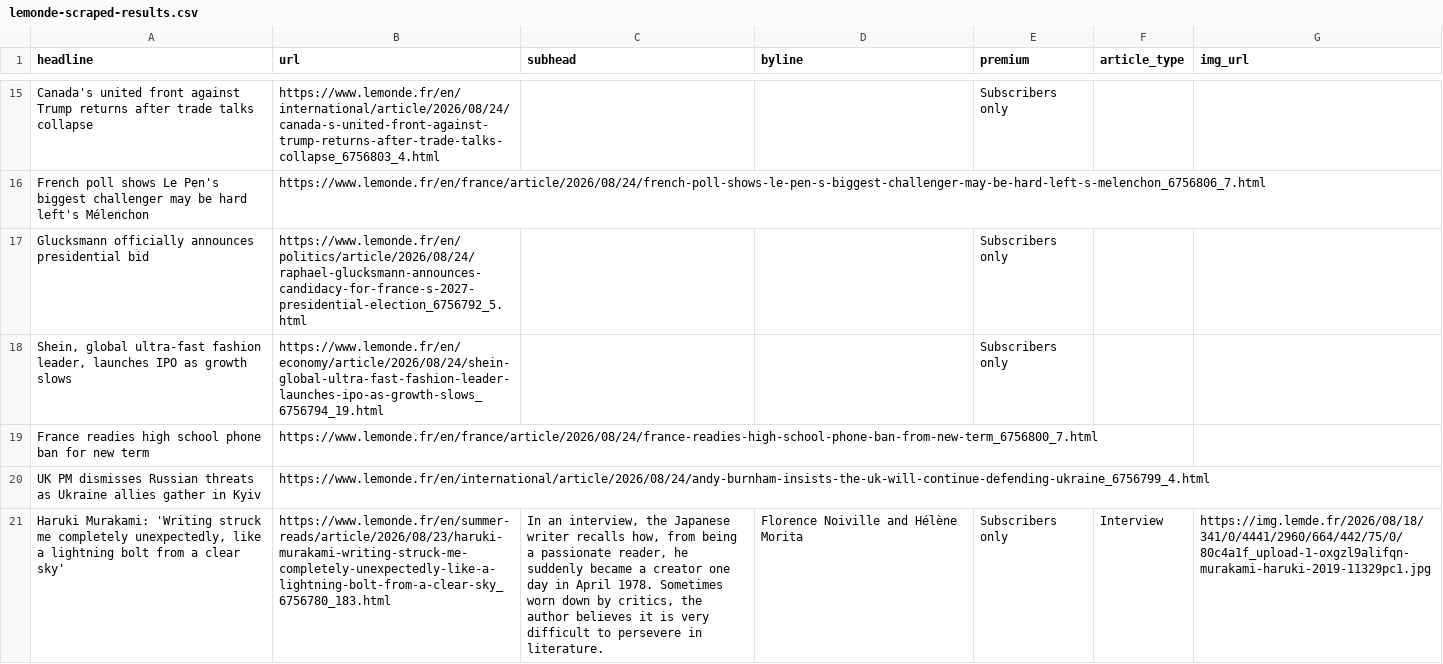
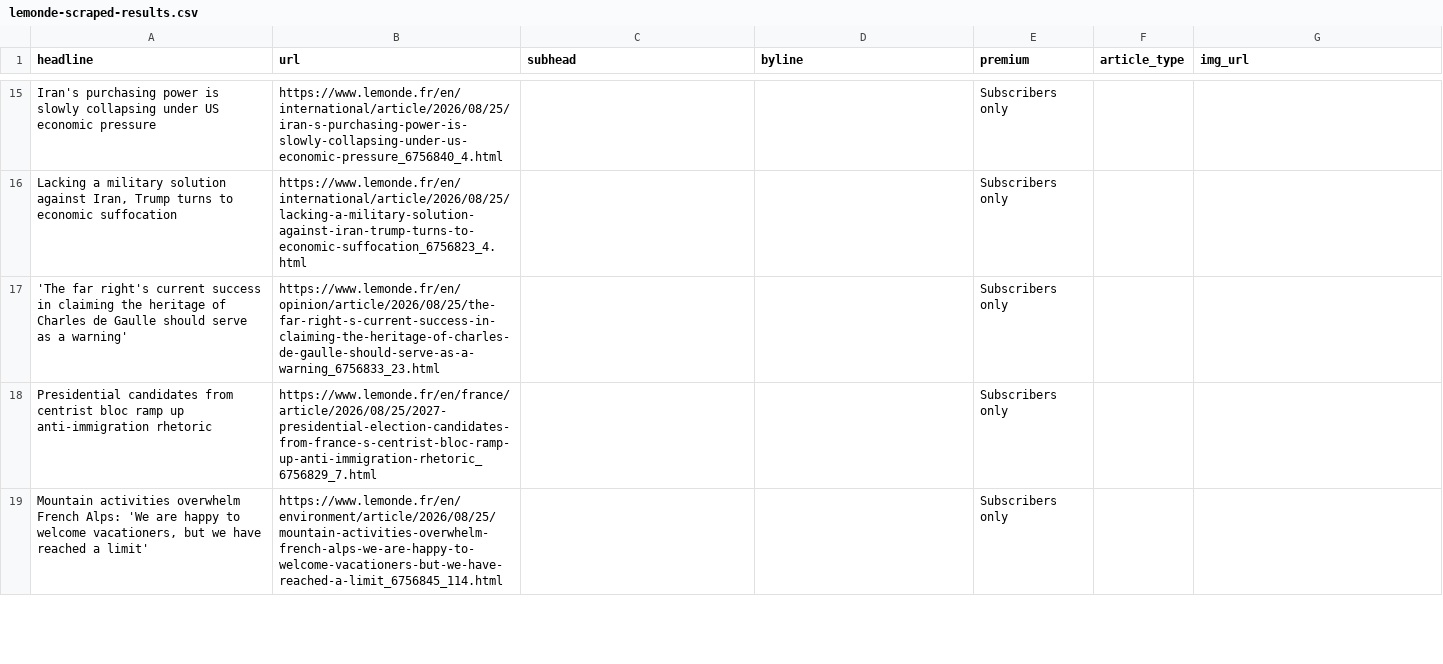
Before and after one commit to var-iane/lemonde-scraper, a CSV file: lemonde-scraped-results.csv, drawn as a sheet; only a part is shown, gaps mark what is left out; removed rows and columns are numbered as before the commit, all else as after; the diff covers the shown part only; the diff names each change by its address in the sheet, - before the commit and + after, or states it on an @@ line.

```diff
--- a/lemonde-scraped-results.csv
+++ b/lemonde-scraped-results.csv
-A15 (headline): Canada's united front against Trump returns after trade talks collapse
+A15 (headline): Iran's purchasing power is slowly collapsing under US economic pressure
-B15 (url): https://www.lemonde.fr/en/international/article/2026/08/24/canada-s-united-front-against-trump-returns-after-trade-talks-collapse_6756803_4.html
+B15 (url): https://www.lemonde.fr/en/international/article/2026/08/25/iran-s-purchasing-power-is-slowly-collapsing-under-us-economic-pressure_6756840_4.html
-row 16: French poll shows Le Pen's biggest challenger may be hard left's Mélenchon | https://www.lemonde.fr/en/france/article/2026/08/24/french-poll-shows-le-pen-s-biggest-challenger-may-be-hard-left-s-melenchon_6756806_7.html
-A16 (headline): Glucksmann officially announces presidential bid
+A16 (headline): Lacking a military solution against Iran, Trump turns to economic suffocation
-B16 (url): https://www.lemonde.fr/en/politics/article/2026/08/24/raphael-glucksmann-announces-candidacy-for-france-s-2027-presidential-election_6756792_5.html
+B16 (url): https://www.lemonde.fr/en/international/article/2026/08/25/lacking-a-military-solution-against-iran-trump-turns-to-economic-suffocation_6756823_4.html
-A17 (headline): Shein, global ultra-fast fashion leader, launches IPO as growth slows
+A17 (headline): 'The far right's current success in claiming the heritage of Charles de Gaulle should serve as a warning'
-B17 (url): https://www.lemonde.fr/en/economy/article/2026/08/24/shein-global-ultra-fast-fashion-leader-launches-ipo-as-growth-slows_6756794_19.html
+B17 (url): https://www.lemonde.fr/en/opinion/article/2026/08/25/the-far-right-s-current-success-in-claiming-the-heritage-of-charles-de-gaulle-should-serve-as-a-warning_6756833_23.html
-row 19: France readies high school phone ban for new term | https://www.lemonde.fr/en/france/article/2026/08/24/france-readies-high-school-phone-ban-from-new-term_6756800_7.html
-row 20: UK PM dismisses Russian threats as Ukraine allies gather in Kyiv | https://www.lemonde.fr/en/international/article/2026/08/24/andy-burnham-insists-the-uk-will-continue-defending-ukraine_6756799_4.html
-row 21: Haruki Murakami: 'Writing struck me completely unexpectedly, like a lightning bolt from a clear sky' | https://www.lemonde.fr/en/summer-reads/article/2026/08/23/haruki-murakami-writing-struck-me-completely-unexpectedly-like-a-lightning-bolt-from-a-clear-sky_6756780_183.html | In an interview, the Japanese writer recalls how, from being a passionate reader, he suddenly became a creator one day in April 1978. Sometimes worn down by critics, the author believes it is very difficult to persevere in literature. | Florence Noiville and Hélène Morita | Subscribers only | Interview | https://img.lemde.fr/2026/08/18/341/0/4441/2960/664/442/75/0/80c4a1f_upload-1-oxgzl9alifqn-murakami-haruki-2019-11329pc1.jpg
+row 18: Presidential candidates from centrist bloc ramp up anti-immigration rhetoric | https://www.lemonde.fr/en/france/article/2026/08/25/2027-presidential-election-candidates-from-france-s-centrist-bloc-ramp-up-anti-immigration-rhetoric_6756829_7.html |  |  | Subscribers only
+row 19: Mountain activities overwhelm French Alps: 'We are happy to welcome vacationers, but we have reached a limit' | https://www.lemonde.fr/en/environment/article/2026/08/25/mountain-activities-overwhelm-french-alps-we-are-happy-to-welcome-vacationers-but-we-have-reached-a-limit_6756845_114.html |  |  | Subscribers only
```
Also changed, not shown: 12 added rows, 10 removed rows and 20 edited cells elsewhere in this file.
